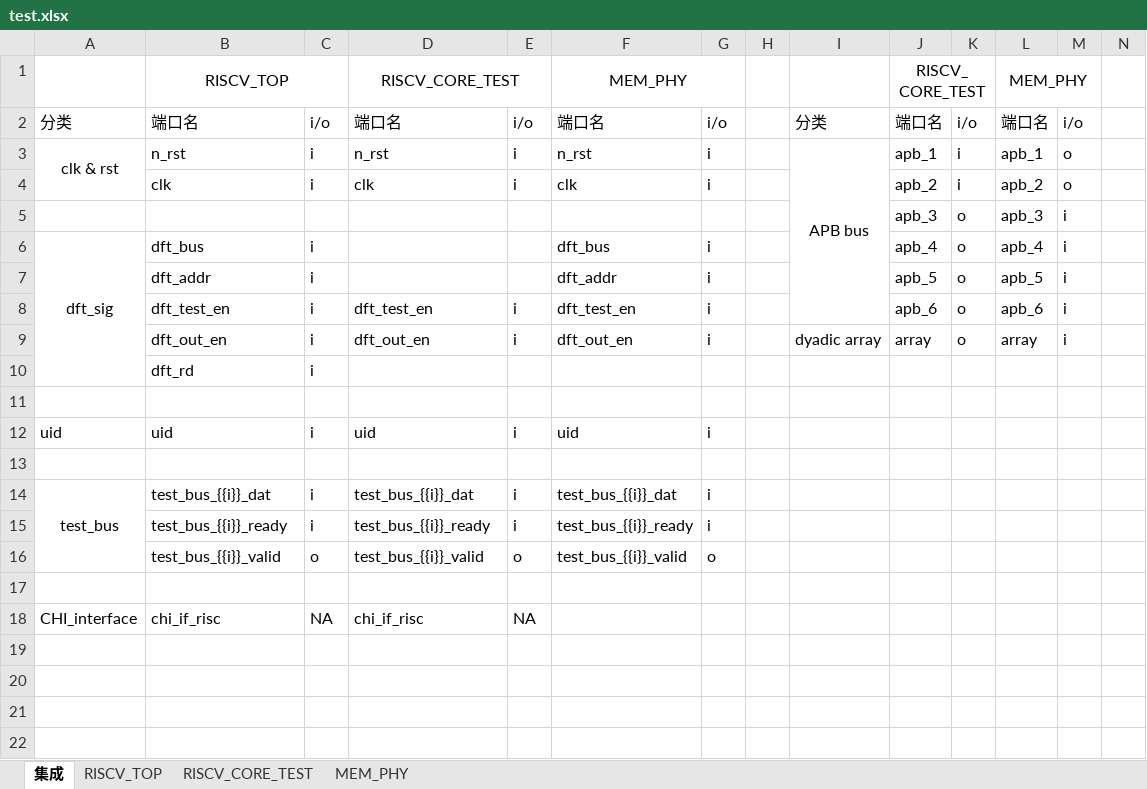
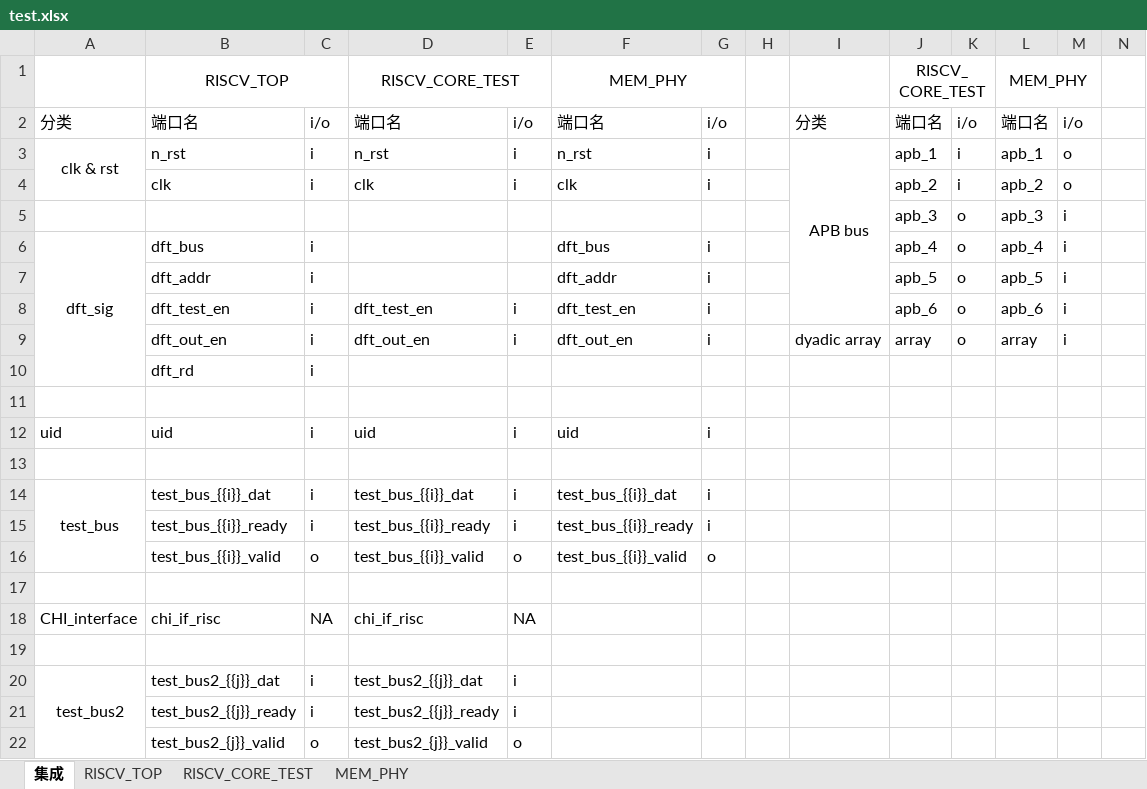
Before and after one commit to HydrogenRb/verilog_generator, an Excel workbook: test.xlsx, sheet 集成, drawn as a sheet; only a part is shown; values as stored, in another font and other column widths than the file's, no borders; rows hold the shown columns only; the diff names each change by its address in the sheet, - before the commit and + after, or states it on an @@ line.

```diff
--- a/test.xlsx (sheet 集成)
+++ b/test.xlsx (sheet 集成)
+row 19: (empty)
+row 20: test_bus2 | test_bus2_{{j}}_dat | i | test_bus2_{{j}}_dat | i
+row 21:  | test_bus2_{{j}}_ready | i | test_bus2_{{j}}_ready | i
+row 22:  | test_bus2_{j}}_valid | o | test_bus2_{j}}_valid | o
```
Also changed, not shown: sheet RISCV_TOP, sheet RISCV_CORE_TEST, 7 other files.
